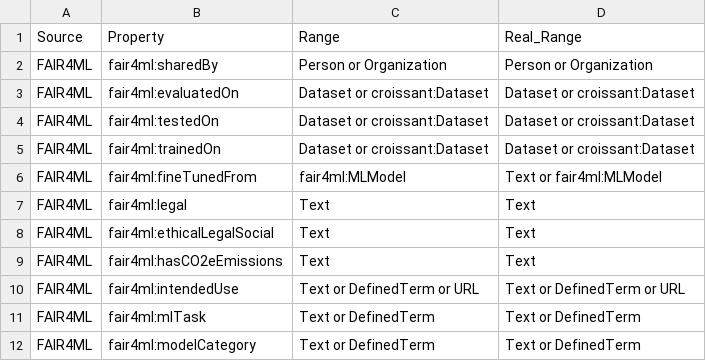
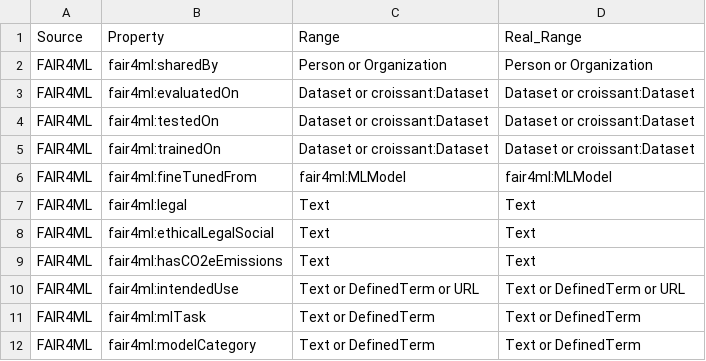
Before and after one commit to zbmed-semtec/mlentory-etl-pipeline, a CSV file: data/configuration/hf/transform/FAIR4ML_schema.csv, drawn as a sheet; only a part is shown.

Commit message:
✨ Update KnowledgeGraphHandler to handle MLModel entities.

```diff
--- a/data/configuration/hf/transform/FAIR4ML_schema.csv
+++ b/data/configuration/hf/transform/FAIR4ML_schema.csv
@@ -5,3 +5,3 @@ FAIR4ML,fair4ml:testedOn,Dataset or croissant:Dataset,Dataset or croissant:Datas
 FAIR4ML,fair4ml:trainedOn,Dataset or croissant:Dataset,Dataset or croissant:Dataset
-FAIR4ML,fair4ml:fineTunedFrom,fair4ml:MLModel,Text or fair4ml:MLModel
+FAIR4ML,fair4ml:fineTunedFrom,fair4ml:MLModel,fair4ml:MLModel
 FAIR4ML,fair4ml:legal,Text,Text
```
Also changed, not shown: 1 other file.
